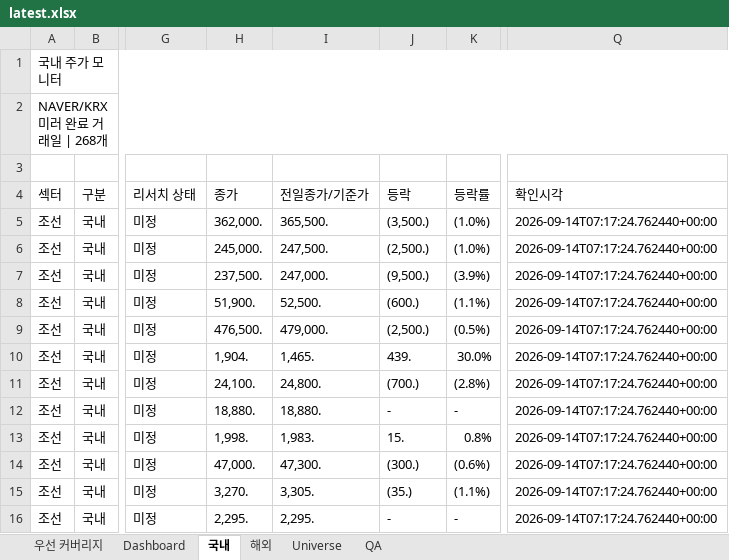
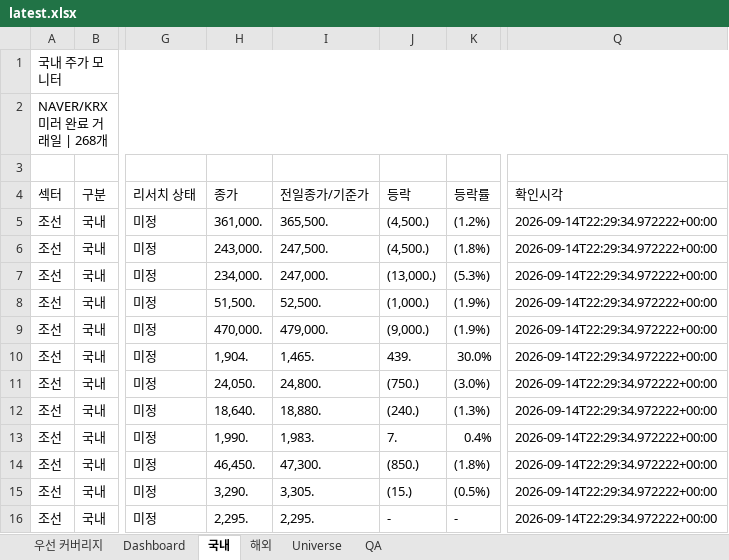
Before and after one commit to lou2sclare-ai/Stock-Price-Update, an Excel workbook: output/latest.xlsx, sheet 국내, drawn as a sheet; only a part is shown, gaps mark what is left out; values as stored, in another font and other column widths than the file's, no cell formats; conditional formats not drawn; the diff covers the shown part only; the diff names each change by its address in the sheet, - before the commit and + after, or states it on an @@ line.

```diff
--- a/output/latest.xlsx (sheet 국내)
+++ b/output/latest.xlsx (sheet 국내)
-H5 (종가): 362,000.
+H5 (종가): 361,000.
-J5 (등락): (3,500.)
+J5 (등락): (4,500.)
-K5 (등락률): (1.0%)
+K5 (등락률): (1.2%)
-Q5:Q16 (확인시각): 2026-09-14T07:17:24.762440+00:00
+Q5:Q16 (확인시각): 2026-09-14T22:29:34.972222+00:00
-H6 (종가): 245,000.
+H6 (종가): 243,000.
-J6 (등락): (2,500.)
+J6 (등락): (4,500.)
-K6 (등락률): (1.0%)
+K6 (등락률): (1.8%)
-H7 (종가): 237,500.
+H7 (종가): 234,000.
-J7 (등락): (9,500.)
+J7 (등락): (13,000.)
-K7 (등락률): (3.9%)
+K7 (등락률): (5.3%)
-H8 (종가): 51,900.
+H8 (종가): 51,500.
-J8 (등락): (600.)
+J8 (등락): (1,000.)
-K8 (등락률): (1.1%)
+K8 (등락률): (1.9%)
-H9 (종가): 476,500.
+H9 (종가): 470,000.
-J9 (등락): (2,500.)
+J9 (등락): (9,000.)
-K9 (등락률): (0.5%)
+K9 (등락률): (1.9%)
-H11 (종가): 24,100.
+H11 (종가): 24,050.
-J11 (등락): (700.)
+J11 (등락): (750.)
-K11 (등락률): (2.8%)
+K11 (등락률): (3.0%)
-H12 (종가): 18,880.
+H12 (종가): 18,640.
-J12 (등락): -
+J12 (등락): (240.)
-K12 (등락률): -
+K12 (등락률): (1.3%)
-H13 (종가): 1,998.
+H13 (종가): 1,990.
-J13 (등락): 15.
+J13 (등락): 7.
-K13 (등락률): 0.8%
+K13 (등락률): 0.4%
-H14 (종가): 47,000.
+H14 (종가): 46,450.
-J14 (등락): (300.)
+J14 (등락): (850.)
-K14 (등락률): (0.6%)
+K14 (등락률): (1.8%)
-H15 (종가): 3,270.
+H15 (종가): 3,290.
-J15 (등락): (35.)
+J15 (등락): (15.)
-K15 (등락률): (1.1%)
+K15 (등락률): (0.5%)
```
Also changed, not shown: 901 edited cells elsewhere in this sheet, sheet Dashboard, sheet 해외, sheet 우선 커버리지, sheet QA, cell formats, 2 other files.
